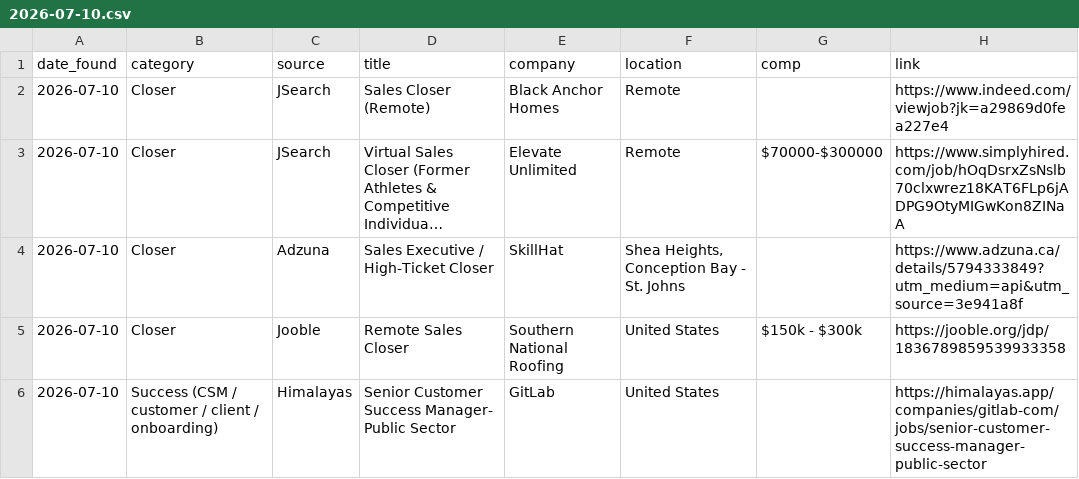
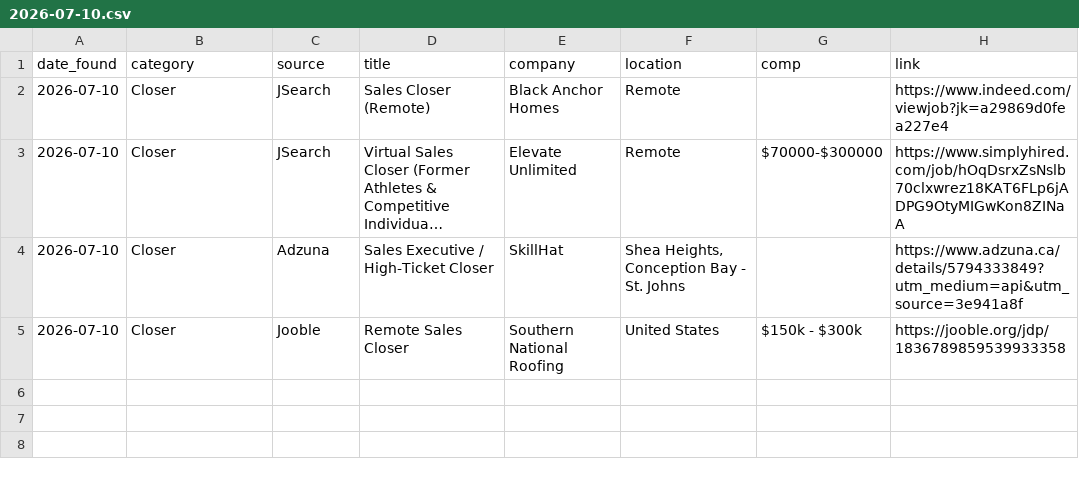
Before and after one commit to annaaimodel/better-prompt-ai-main, a CSV file: jobs/daily/2026-07-10.csv, drawn as a sheet; long unchanged cells end in ….

```diff
--- a/jobs/daily/2026-07-10.csv
+++ b/jobs/daily/2026-07-10.csv
@@ -5,2 +5 @@ date_found,category,source,title,company,location,comp,link
 2026-07-10,Closer,Jooble,Remote Sales Closer,Southern National Roofing,United States,$150k - $300k,https://jooble.org/jdp/1836789859539933358
-2026-07-10,Success (CSM / customer / client / onboarding),Himalayas,Senior Customer Success Manager- Public Sector,GitLab,United States,,https://himalayas.app/companies/gitlab-com/jobs/senior-customer-success-manager-public-sector
```
Also changed, not shown: 4 other files.
